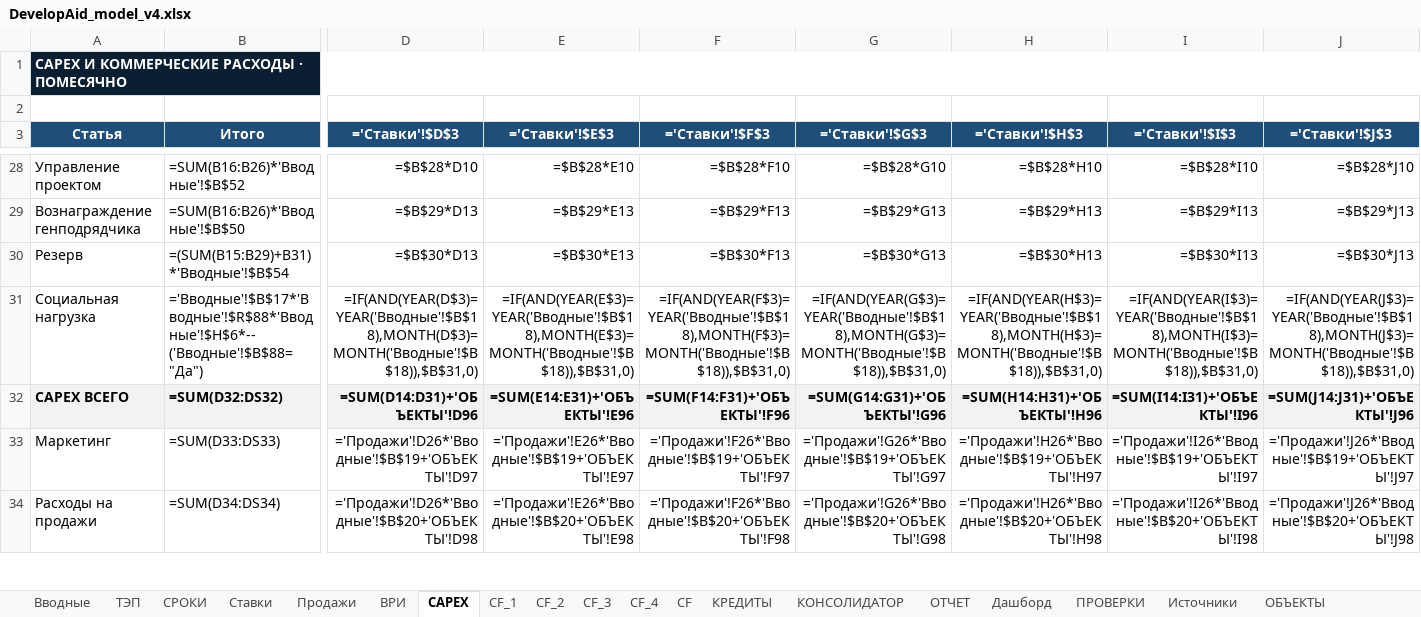
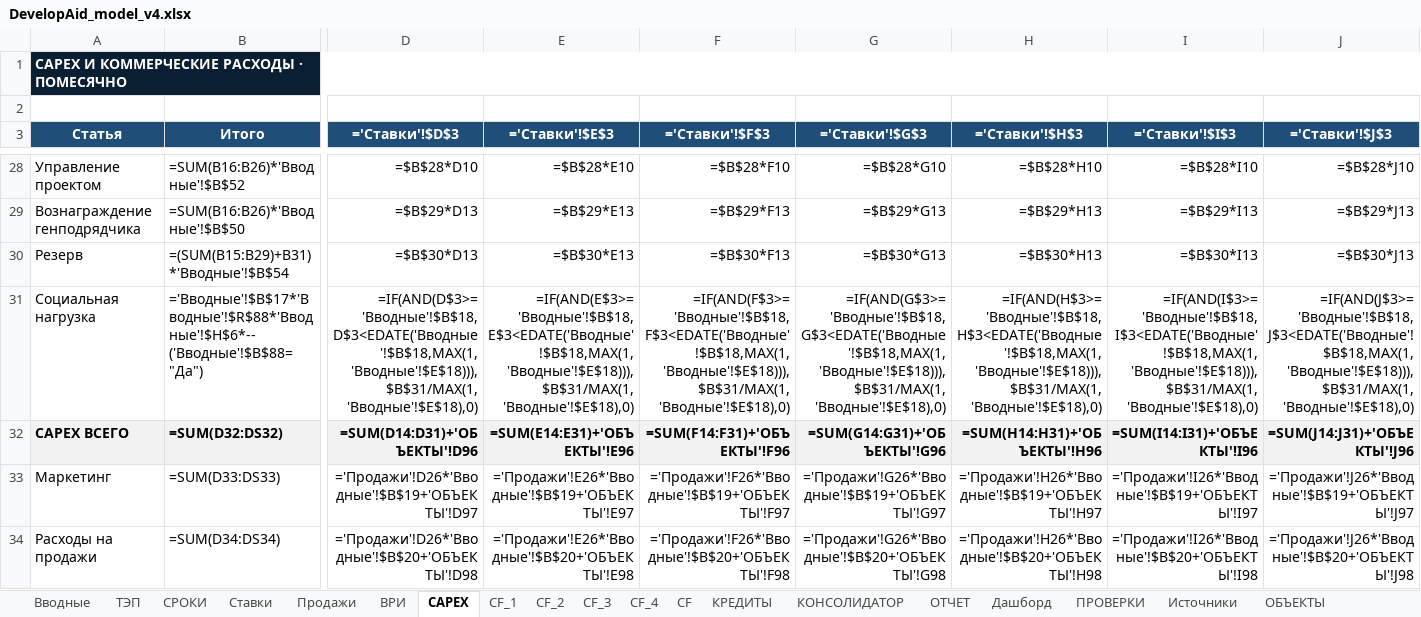
Before and after one commit to warstyle-plato/plato, an Excel workbook: templates/DevelopAid_model_v4.xlsx, sheet CAPEX, drawn as a sheet; only a part is shown, gaps mark what is left out; values as stored, in another font and other column widths than the file's, no borders; formulas without a stored value are shown as written; the diff covers the shown part only; the diff names each change by its address in the sheet, - before the commit and + after, or states it on an @@ line.

```diff
--- a/templates/DevelopAid_model_v4.xlsx (sheet CAPEX)
+++ b/templates/DevelopAid_model_v4.xlsx (sheet CAPEX)
-D31 (='Ставки'!$D$3): =IF(AND(YEAR(D$3)=YEAR('Вводные'!$B$18),MONTH(D$3)=MONTH('Вводные'!$B$18)),$B$31,0)
+D31 (='Ставки'!$D$3): =IF(AND(D$3>='Вводные'!$B$18,D$3<EDATE('Вводные'!$B$18,MAX(1,'Вводные'!$E$18))),$B$31/MAX(1,'Вводные'!$E$18),0)
-E31 (='Ставки'!$E$3): =IF(AND(YEAR(E$3)=YEAR('Вводные'!$B$18),MONTH(E$3)=MONTH('Вводные'!$B$18)),$B$31,0)
+E31 (='Ставки'!$E$3): =IF(AND(E$3>='Вводные'!$B$18,E$3<EDATE('Вводные'!$B$18,MAX(1,'Вводные'!$E$18))),$B$31/MAX(1,'Вводные'!$E$18),0)
-F31 (='Ставки'!$F$3): =IF(AND(YEAR(F$3)=YEAR('Вводные'!$B$18),MONTH(F$3)=MONTH('Вводные'!$B$18)),$B$31,0)
+F31 (='Ставки'!$F$3): =IF(AND(F$3>='Вводные'!$B$18,F$3<EDATE('Вводные'!$B$18,MAX(1,'Вводные'!$E$18))),$B$31/MAX(1,'Вводные'!$E$18),0)
-G31 (='Ставки'!$G$3): =IF(AND(YEAR(G$3)=YEAR('Вводные'!$B$18),MONTH(G$3)=MONTH('Вводные'!$B$18)),$B$31,0)
+G31 (='Ставки'!$G$3): =IF(AND(G$3>='Вводные'!$B$18,G$3<EDATE('Вводные'!$B$18,MAX(1,'Вводные'!$E$18))),$B$31/MAX(1,'Вводные'!$E$18),0)
-H31 (='Ставки'!$H$3): =IF(AND(YEAR(H$3)=YEAR('Вводные'!$B$18),MONTH(H$3)=MONTH('Вводные'!$B$18)),$B$31,0)
+H31 (='Ставки'!$H$3): =IF(AND(H$3>='Вводные'!$B$18,H$3<EDATE('Вводные'!$B$18,MAX(1,'Вводные'!$E$18))),$B$31/MAX(1,'Вводные'!$E$18),0)
-I31 (='Ставки'!$I$3): =IF(AND(YEAR(I$3)=YEAR('Вводные'!$B$18),MONTH(I$3)=MONTH('Вводные'!$B$18)),$B$31,0)
+I31 (='Ставки'!$I$3): =IF(AND(I$3>='Вводные'!$B$18,I$3<EDATE('Вводные'!$B$18,MAX(1,'Вводные'!$E$18))),$B$31/MAX(1,'Вводные'!$E$18),0)
-J31 (='Ставки'!$J$3): =IF(AND(YEAR(J$3)=YEAR('Вводные'!$B$18),MONTH(J$3)=MONTH('Вводные'!$B$18)),$B$31,0)
+J31 (='Ставки'!$J$3): =IF(AND(J$3>='Вводные'!$B$18,J$3<EDATE('Вводные'!$B$18,MAX(1,'Вводные'!$E$18))),$B$31/MAX(1,'Вводные'!$E$18),0)
```
Also changed, not shown: 473 edited cells elsewhere in this sheet, sheet Вводные, 2 other files.
